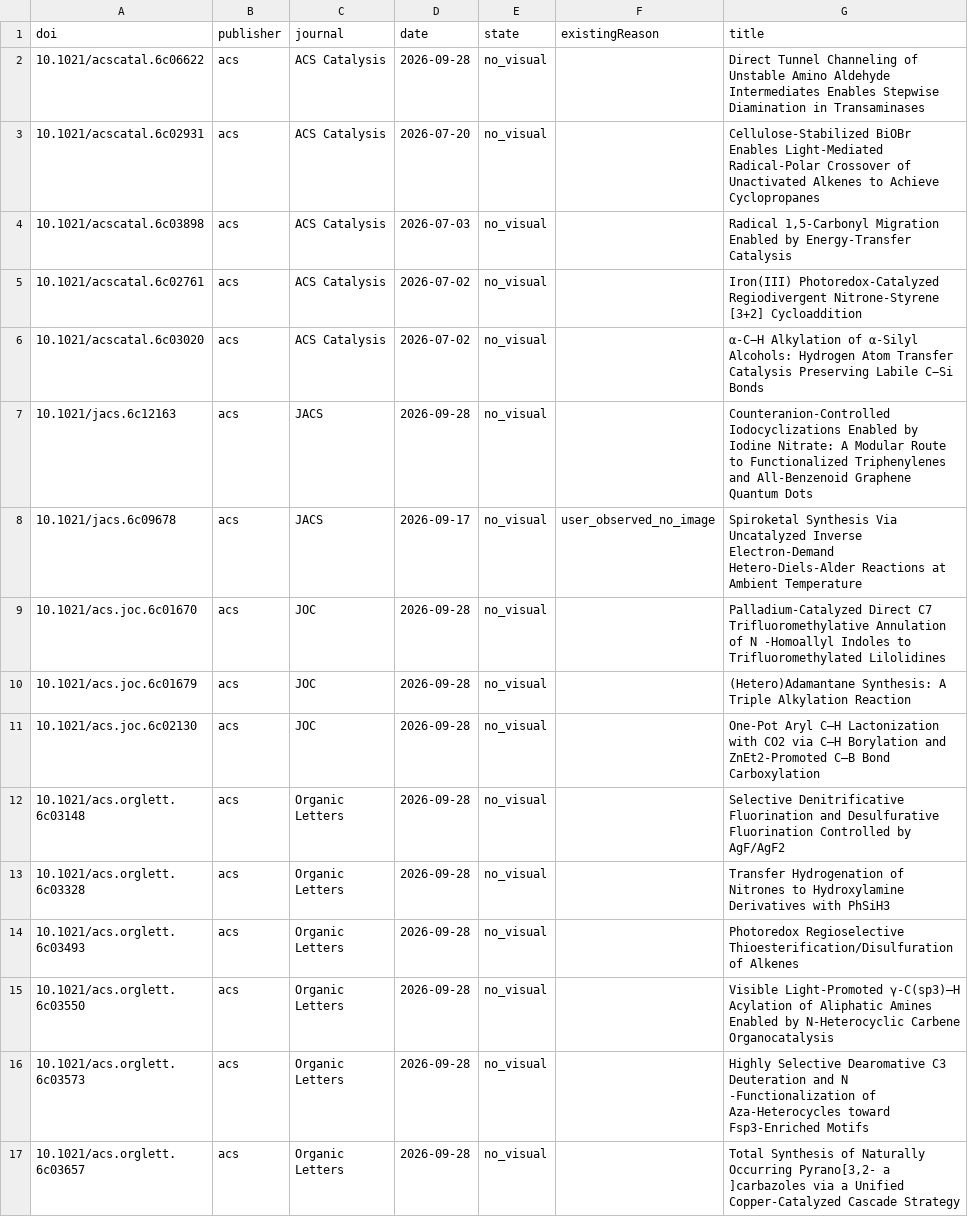
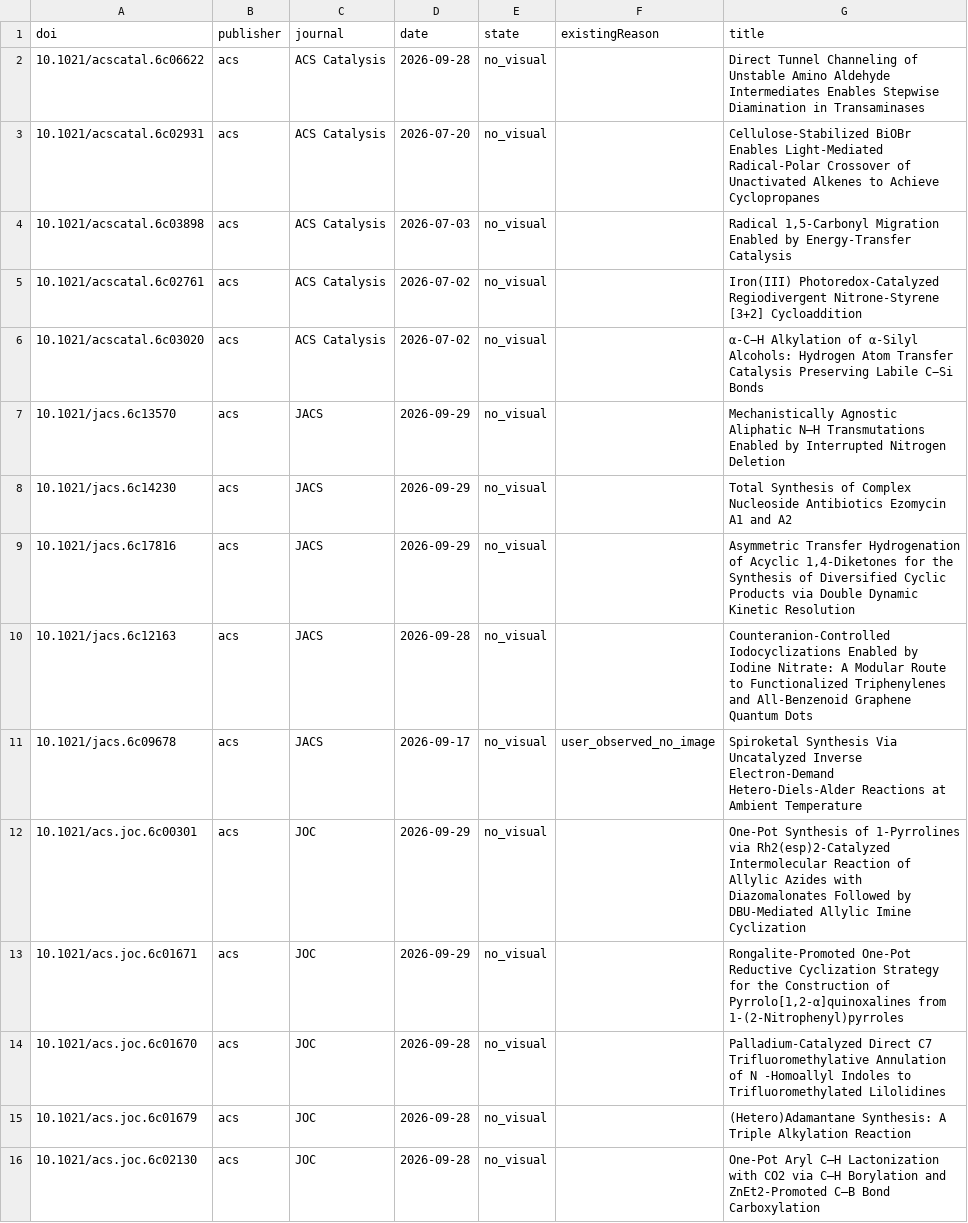
Before and after one commit to zhou526316-sys/organic-synthesis-gallery, a CSV file: toc-collector/queues/toc-demand-all.csv, drawn as a sheet; only a part is shown; the shorter side is filled out with more unchanged rows; the diff covers the shown part only.

```diff
--- a/toc-collector/queues/toc-demand-all.csv
+++ b/toc-collector/queues/toc-demand-all.csv
@@ -6,4 +6,9 @@ doi,publisher,journal,date,state,existingReason,title
 10.1021/acscatal.6c03020,acs,ACS Catalysis,2026-07-02,no_visual,,α-C−H Alkylation of α-Silyl Alcohols: Hydrogen Atom Transfer Catalysis Preserving Labile C−Si Bonds
+10.1021/jacs.6c13570,acs,JACS,2026-09-29,no_visual,,Mechanistically Agnostic Aliphatic N–H Transmutations Enabled by Interrupted Nitrogen Deletion
+10.1021/jacs.6c14230,acs,JACS,2026-09-29,no_visual,,Total Synthesis of Complex Nucleoside Antibiotics Ezomycin A1 and A2
+10.1021/jacs.6c17816,acs,JACS,2026-09-29,no_visual,,"Asymmetric Transfer Hydrogenation of Acyclic 1,4-Diketones for the Synthesis of Diversified Cyclic Products via Double Dynamic Kinetic Resolution"
 10.1021/jacs.6c12163,acs,JACS,2026-09-28,no_visual,,Counteranion-Controlled Iodocyclizations Enabled by Iodine Nitrate: A Modular Route to Functionalized Triphenylenes and All-Benzenoid Graphene Quantum Dots
 10.1021/jacs.6c09678,acs,JACS,2026-09-17,no_visual,user_observed_no_image,Spiroketal Synthesis Via Uncatalyzed Inverse Electron-Demand Hetero-Diels-Alder Reactions at Ambient Temperature
+10.1021/acs.joc.6c00301,acs,JOC,2026-09-29,no_visual,,One-Pot Synthesis of 1-Pyrrolines via Rh2(esp)2-Catalyzed Intermolecular Reaction of Allylic Azides with Diazomalonates Followed by DBU-Mediated Allylic Imine Cyclization
+10.1021/acs.joc.6c01671,acs,JOC,2026-09-29,no_visual,,"Rongalite-Promoted One-Pot Reductive Cyclization Strategy for the Construction of Pyrrolo[1,2-α]quinoxalines from 1-(2-Nitrophenyl)pyrroles"
 10.1021/acs.joc.6c01670,acs,JOC,2026-09-28,no_visual,,Palladium-Catalyzed Direct C7 Trifluoromethylative Annulation of N -Homoallyl Indoles to Trifluoromethylated Lilolidines
```
Also changed, not shown: 11 added rows elsewhere in this file, 7 other files.
